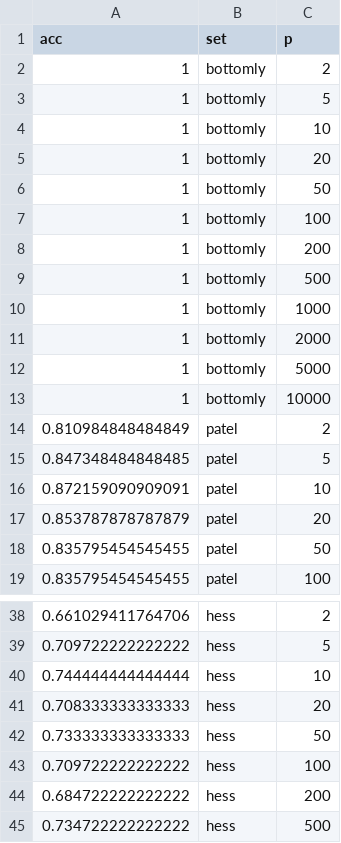
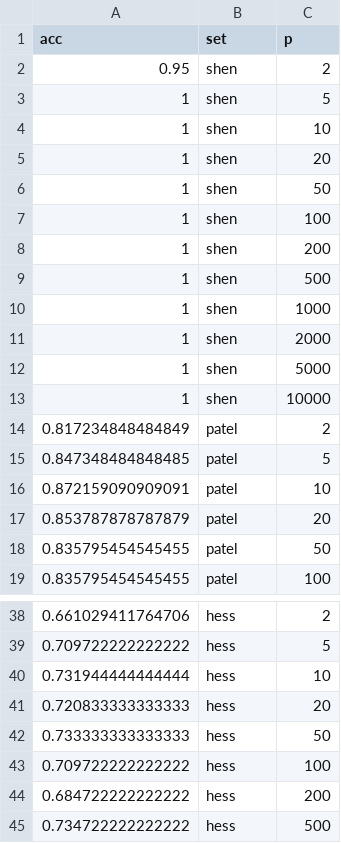
Before and after one commit to denniscwylie/maclearn, a TSV file: L1LogisticRealAccuracyByNFeat_R.tsv, drawn as a sheet; only a part is shown, gaps mark what is left out; removed rows and columns are numbered as before the commit, all else as after; the diff names each change by its address in the sheet, - before the commit and + after, or states it on an @@ line.

```diff
--- a/L1LogisticRealAccuracyByNFeat_R.tsv
+++ b/L1LogisticRealAccuracyByNFeat_R.tsv
-row 2: 1 | bottomly | 2
+row 2: 0.95 | shen | 2
-B3:B13 (set): bottomly
+B3:B13 (set): shen
-A14 (acc): 0.810984848484849
+A14 (acc): 0.817234848484849
-A40 (acc): 0.744444444444444
+A40 (acc): 0.731944444444444
-A41 (acc): 0.708333333333333
+A41 (acc): 0.720833333333333
```
Also changed, not shown: KnnRealAccuracyByNFeat_R.tsv, KnnRealAccuracyByNPcs_R.tsv, 46 other files.
